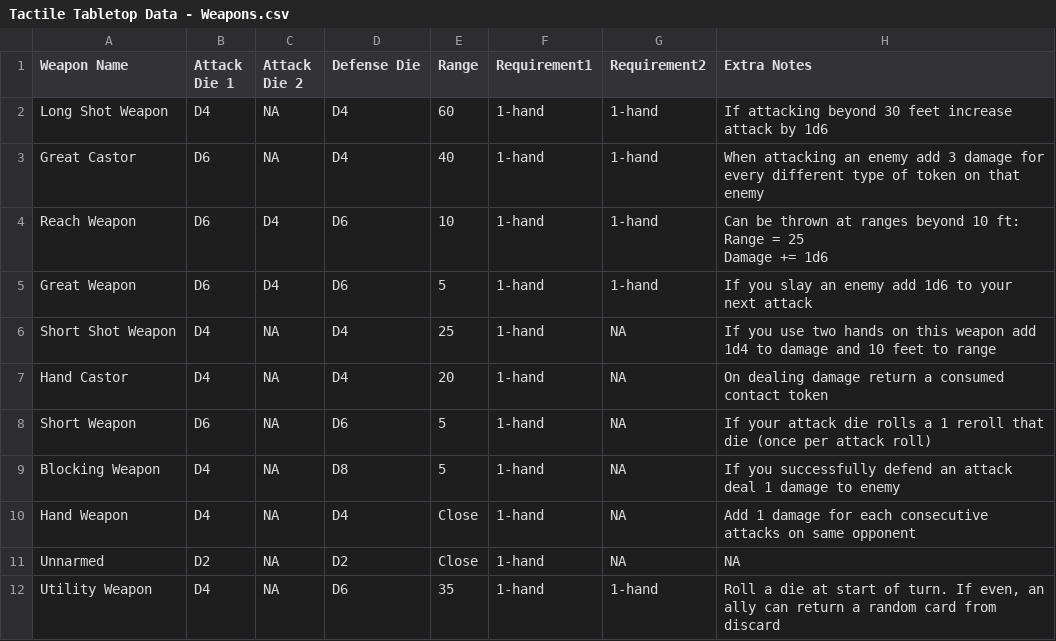
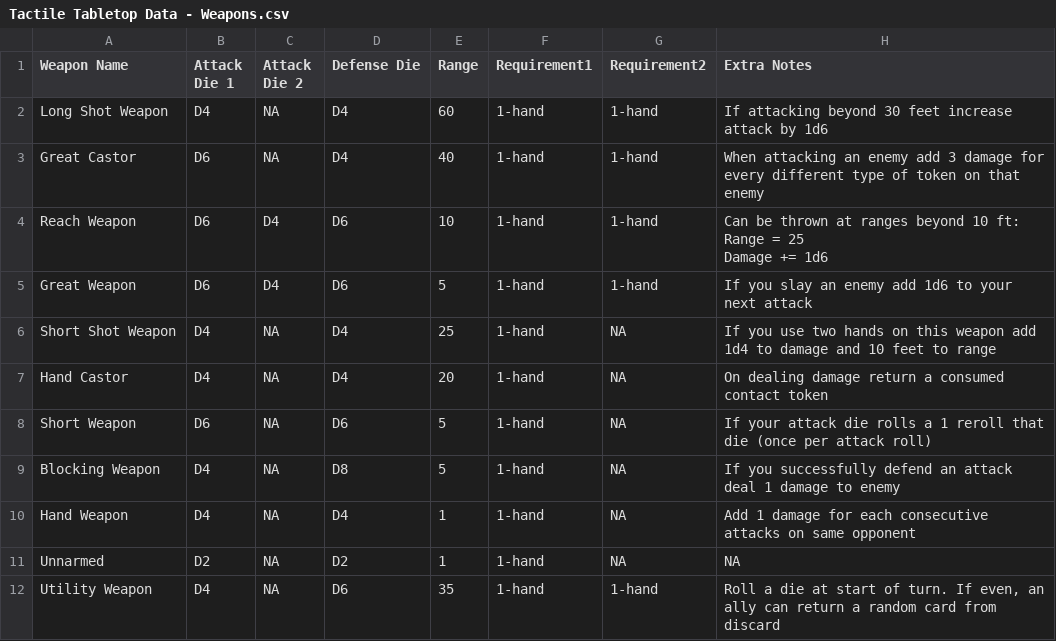
Before and after one commit to isabella232/TableTopRolePlaying_Squib, a CSV file: tactile_tabletop/Weapon Cards/Tactile Tabletop Data - Weapons.csv, drawn as a sheet.

Commit message:
the text for 'close' takes up too much space, using 1 ft instead

```diff
--- a/tactile_tabletop/Weapon Cards/Tactile Tabletop Data - Weapons.csv
+++ b/tactile_tabletop/Weapon Cards/Tactile Tabletop Data - Weapons.csv
@@ -11,4 +11,4 @@ Short Weapon,D6,NA,D6,5,1-hand,NA,If your attack die rolls a 1 reroll that die (
 Blocking Weapon,D4,NA,D8,5,1-hand,NA,If you successfully defend an attack deal 1 damage to enemy
-Hand Weapon,D4,NA,D4,Close,1-hand,NA,Add 1 damage for each consecutive attacks on same opponent
-Unnarmed,D2,NA,D2,Close,1-hand,NA,NA
+Hand Weapon,D4,NA,D4,1,1-hand,NA,Add 1 damage for each consecutive attacks on same opponent
+Unnarmed,D2,NA,D2,1,1-hand,NA,NA
 Utility Weapon,D4,NA,D6,35,1-hand,1-hand,"Roll a die at start of turn. If even, an ally can return a random card from discard"
```
